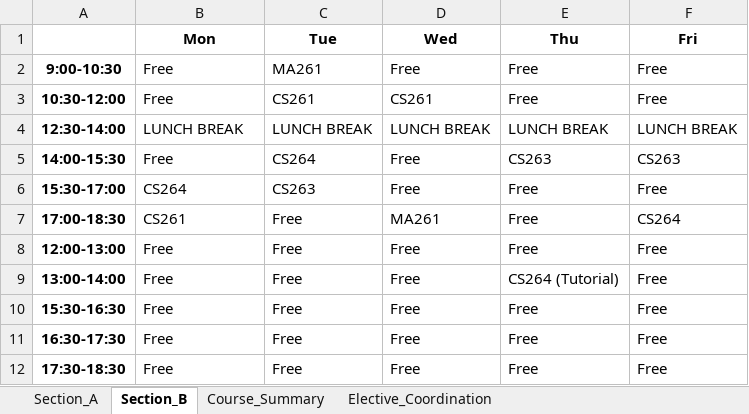
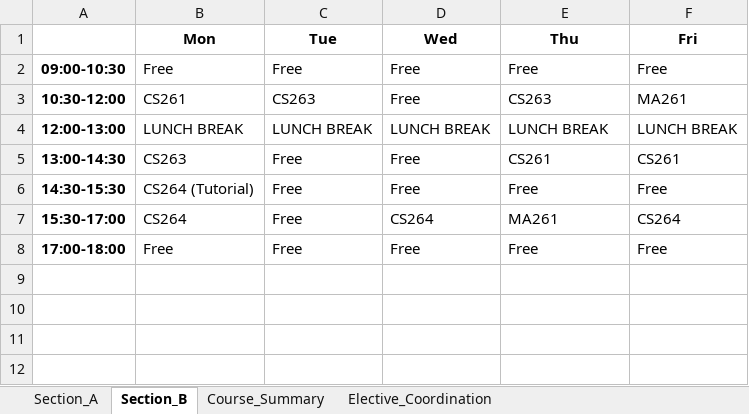
Before and after one commit to rishita7558/timetable-generator-Logic-Beyond, an Excel workbook: backend/output_timetables/sem3_timetable.xlsx, sheet Section_B, drawn as a sheet; values as stored, in another font and other column widths than the file's, no borders; removed rows and columns are numbered as before the commit, all else as after; the diff names each change by its address in the sheet, - before the commit and + after, or states it on an @@ line.

Commit message:
feat: enhance timetable with structured LTPSC compliance and unified time slot styling
- Apply consistent color coding: blue for 1.5h lectures, green for 1h tutorials, orange for lunch
- Strictly enforce LTPSC structure ensuring accurate session counts and types
- Optimize chronological flow with proper session sequencing
- Improve visual hierarchy and user interaction
- Improve Settings section

```diff
--- a/backend/output_timetables/sem3_timetable.xlsx (sheet Section_B)
+++ b/backend/output_timetables/sem3_timetable.xlsx (sheet Section_B)
-A2: 9:00-10:30
+A2: 09:00-10:30
-C2 (Tue): MA261
+C2 (Tue): Free
-B3 (Mon): Free
+B3 (Mon): CS261
-C3 (Tue): CS261
+C3 (Tue): CS263
-D3 (Wed): CS261
+D3 (Wed): Free
-E3 (Thu): Free
+E3 (Thu): CS263
-F3 (Fri): Free
+F3 (Fri): MA261
-A4: 12:30-14:00
+A4: 12:00-13:00
-row 5: 14:00-15:30 | Free | CS264 | Free | CS263 | CS263
+row 5: 13:00-14:30 | CS263 | Free | Free | CS261 | CS261
+row 6: 14:30-15:30 | CS264 (Tutorial) | Free | Free | Free | Free
-C7 (Tue): CS263
+C7 (Tue): Free
-D7 (Wed): Free
+D7 (Wed): CS264
-E7 (Thu): Free
+E7 (Thu): MA261
-F7 (Fri): Free
+F7 (Fri): CS264
-row 7: 17:00-18:30 | CS261 | Free | MA261 | Free | CS264
-A8: 12:00-13:00
+A8: 17:00-18:00
-row 9: 13:00-14:00 | Free | Free | Free | CS264 (Tutorial) | Free
-row 10: 15:30-16:30 | Free | Free | Free | Free | Free
-row 11: 16:30-17:30 | Free | Free | Free | Free | Free
-row 12: 17:30-18:30 | Free | Free | Free | Free | Free
```
Also changed, not shown: sheet Section_A, backend/output_timetables/sem1_timetable.xlsx, backend/output_timetables/sem5_timetable.xlsx, 12 other files.
